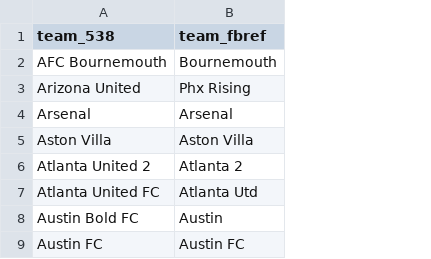
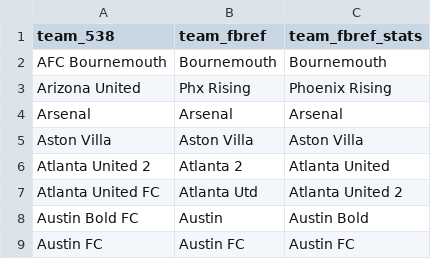
Before and after one commit to tonyelhabr/sports_viz, a CSV file: 56-attendance/fbref_538_team_mapping.csv, drawn as a sheet; only a part is shown; the diff names each change by its address in the sheet, - before the commit and + after, or states it on an @@ line.

Commit message:
more attendance

```diff
--- a/56-attendance/fbref_538_team_mapping.csv
+++ b/56-attendance/fbref_538_team_mapping.csv
+column C (team_fbref_stats), rows 2-9: Bournemouth | Phoenix Rising | Arsenal | Aston Villa | Atlanta United | Atlanta United 2 | Austin Bold | Austin FC
```
Also changed, not shown: 10 other files.
